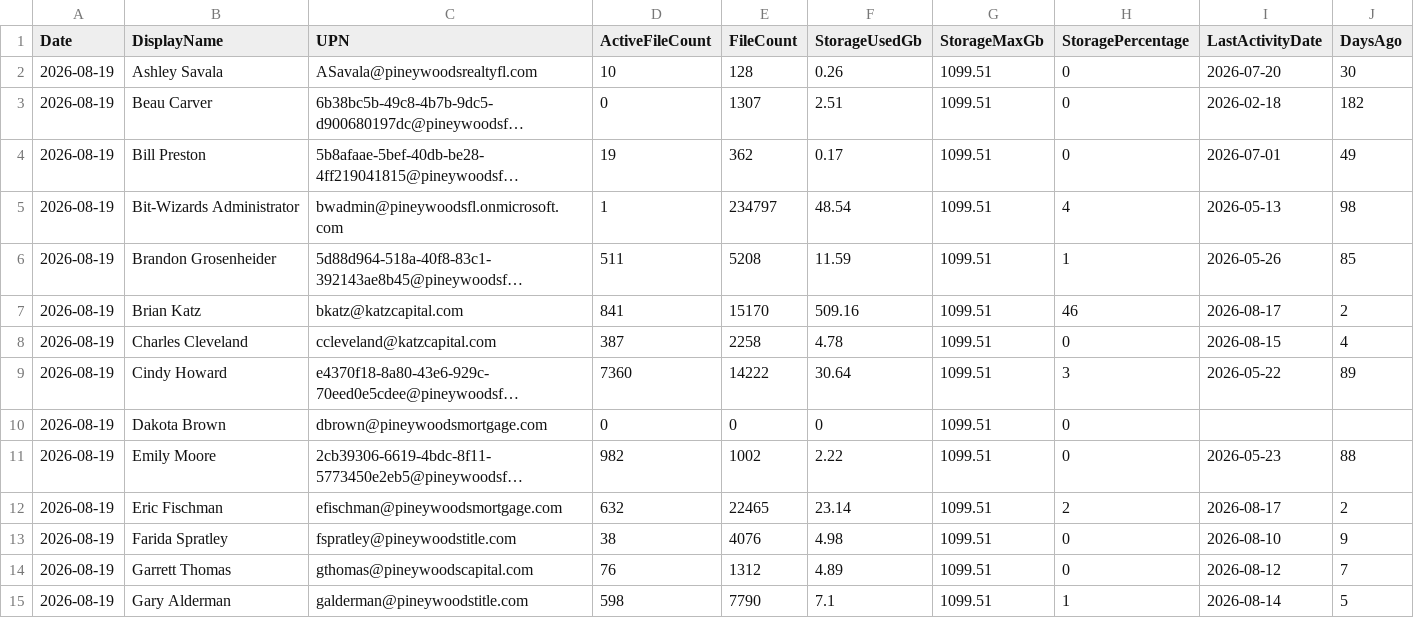
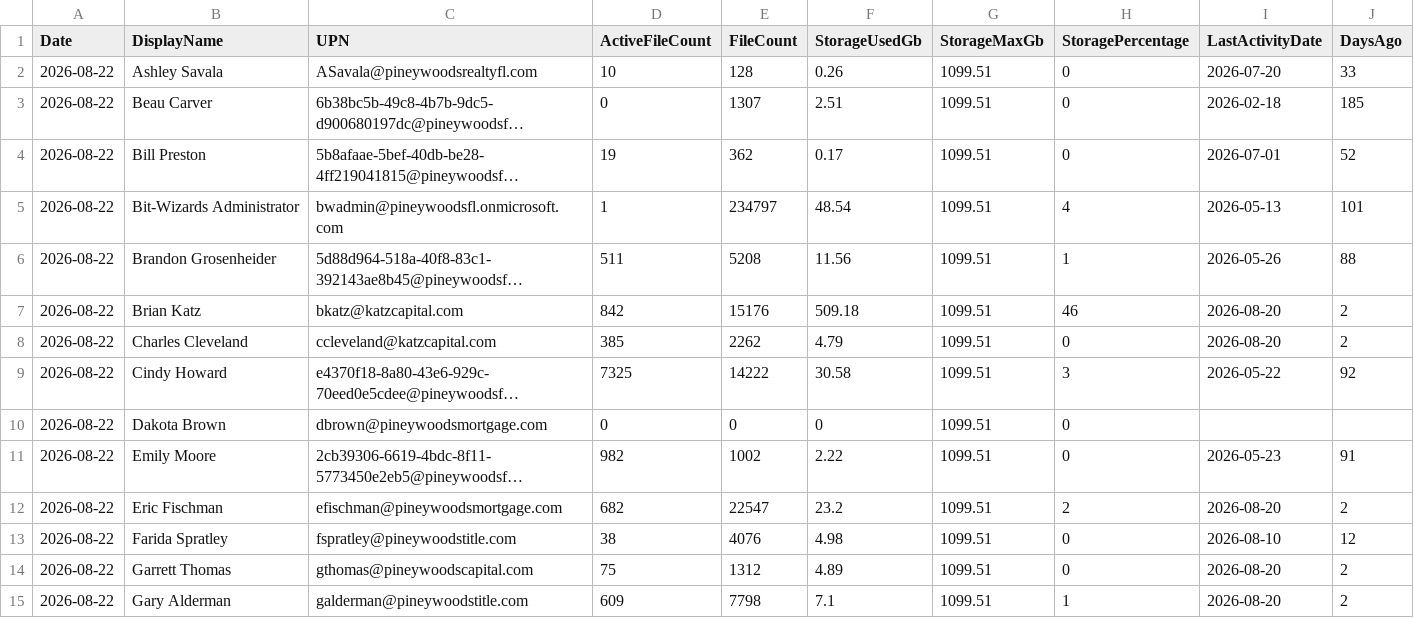
Before and after one commit to winkjb/ai-dev, a CSV file: program-management/ait-m365/02-analyst/output/katz/OneDrive-Activity.csv, drawn as a sheet; only a part is shown; long unchanged cells end in …; the diff covers the shown part only; the diff names each change by its address in the sheet, - before the commit and + after, or states it on an @@ line.

```diff
--- a/program-management/ait-m365/02-analyst/output/katz/OneDrive-Activity.csv
+++ b/program-management/ait-m365/02-analyst/output/katz/OneDrive-Activity.csv
-A2:A15 (Date): 2026-08-19
+A2:A15 (Date): 2026-08-22
-J2 (DaysAgo): 30
+J2 (DaysAgo): 33
-J3 (DaysAgo): 182
+J3 (DaysAgo): 185
-J4 (DaysAgo): 49
+J4 (DaysAgo): 52
-J5 (DaysAgo): 98
+J5 (DaysAgo): 101
-F6 (StorageUsedGb): 11.59
+F6 (StorageUsedGb): 11.56
-J6 (DaysAgo): 85
+J6 (DaysAgo): 88
-D7 (ActiveFileCount): 841
+D7 (ActiveFileCount): 842
-E7 (FileCount): 15170
+E7 (FileCount): 15176
-F7 (StorageUsedGb): 509.16
+F7 (StorageUsedGb): 509.18
-I7 (LastActivityDate): 2026-08-17
+I7 (LastActivityDate): 2026-08-20
-D8 (ActiveFileCount): 387
+D8 (ActiveFileCount): 385
-E8 (FileCount): 2258
+E8 (FileCount): 2262
-F8 (StorageUsedGb): 4.78
+F8 (StorageUsedGb): 4.79
-I8 (LastActivityDate): 2026-08-15
+I8 (LastActivityDate): 2026-08-20
-J8 (DaysAgo): 4
+J8 (DaysAgo): 2
-D9 (ActiveFileCount): 7360
+D9 (ActiveFileCount): 7325
-F9 (StorageUsedGb): 30.64
+F9 (StorageUsedGb): 30.58
-J9 (DaysAgo): 89
+J9 (DaysAgo): 92
-J11 (DaysAgo): 88
+J11 (DaysAgo): 91
-D12 (ActiveFileCount): 632
+D12 (ActiveFileCount): 682
-E12 (FileCount): 22465
+E12 (FileCount): 22547
-F12 (StorageUsedGb): 23.14
+F12 (StorageUsedGb): 23.2
-I12 (LastActivityDate): 2026-08-17
+I12 (LastActivityDate): 2026-08-20
-J13 (DaysAgo): 9
+J13 (DaysAgo): 12
-D14 (ActiveFileCount): 76
+D14 (ActiveFileCount): 75
-I14 (LastActivityDate): 2026-08-12
+I14 (LastActivityDate): 2026-08-20
-J14 (DaysAgo): 7
+J14 (DaysAgo): 2
-D15 (ActiveFileCount): 598
+D15 (ActiveFileCount): 609
-E15 (FileCount): 7790
+E15 (FileCount): 7798
-I15 (LastActivityDate): 2026-08-14
+I15 (LastActivityDate): 2026-08-20
-J15 (DaysAgo): 5
+J15 (DaysAgo): 2
```
Also changed, not shown: 81 edited cells elsewhere in this file, program-management/ait-m365/02-analyst/output/katz/LicenseAudit-Detail.csv, program-management/ait-m365/02-analyst/output/katz/LicenseAudit-Summary.csv, 15 other files.
